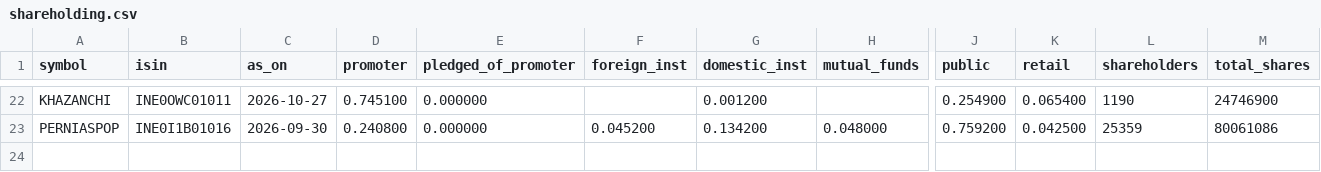
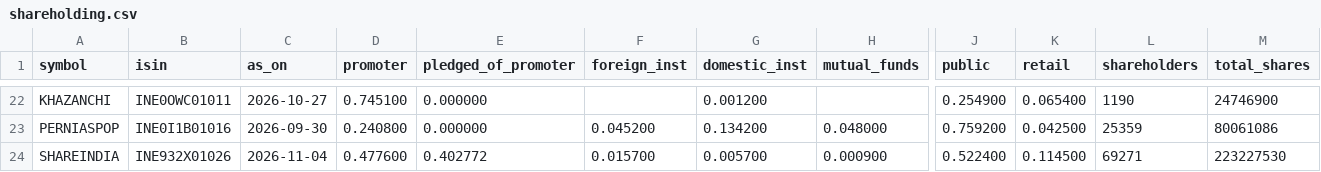
Before and after one commit to pallavidhadda/nextrade, a CSV file: shareholding.csv, drawn as a sheet; only a part is shown, gaps mark what is left out; rows hold the shown columns only; the diff names each change by its address in the sheet, - before the commit and + after, or states it on an @@ line.

```diff
--- a/shareholding.csv
+++ b/shareholding.csv
+row 24: SHAREINDIA | INE932X01026 | 2026-11-04 | 0.477600 | 0.402772 | 0.015700 | 0.005700 | 0.000900 | 0.522400 | 0.114500 | 69271 | 223227530
```
